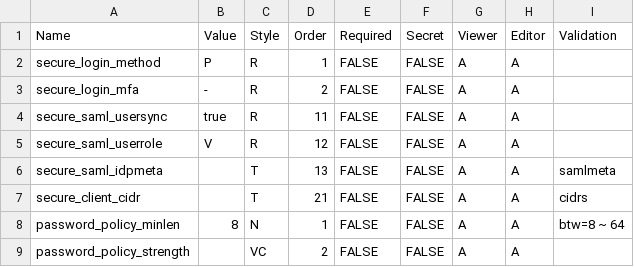
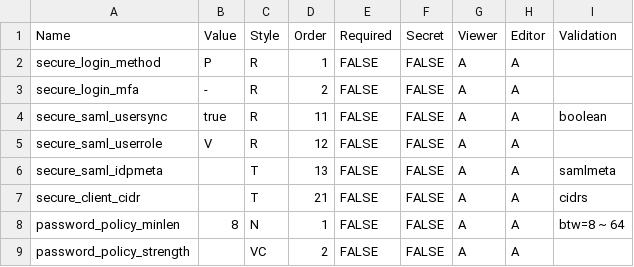
Before and after one commit to askasoft/pango-xdemo, a CSV file: conf/config.csv, drawn as a sheet.

Commit message:
config: refactor import/save/validate

```diff
--- a/conf/config.csv
+++ b/conf/config.csv
@@ -3,3 +3,3 @@ secure_login_method,P,R,1,FALSE,FALSE,A,A,
 secure_login_mfa,-,R,2,FALSE,FALSE,A,A,
-secure_saml_usersync,true,R,11,FALSE,FALSE,A,A,
+secure_saml_usersync,true,R,11,FALSE,FALSE,A,A,boolean
 secure_saml_userrole,V,R,12,FALSE,FALSE,A,A,
```
Also changed, not shown: 15 other files.
